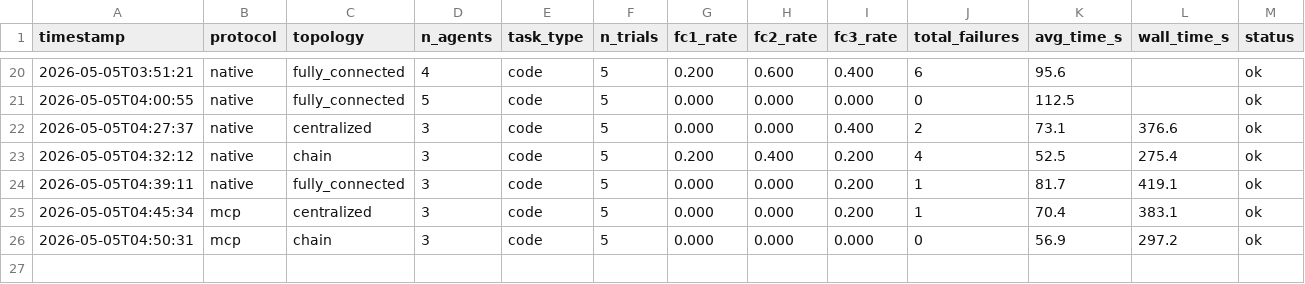
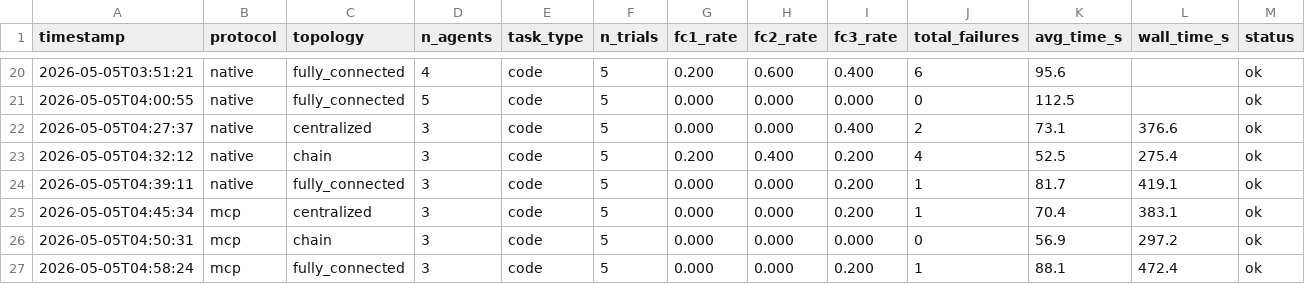
Before and after one commit to ds9-code/protocol-topology-mast, a TSV file: results.tsv, drawn as a sheet; only a part is shown, gaps mark what is left out; the diff names each change by its address in the sheet, - before the commit and + after, or states it on an @@ line.

```diff
--- a/results.tsv
+++ b/results.tsv
+row 27: 2026-05-05T04:58:24 | mcp | fully_connected | 3 | code | 5 | 0.000 | 0.000 | 0.200 | 1 | 88.1 | 472.4 | ok
```
Also changed, not shown: 2 other files.
